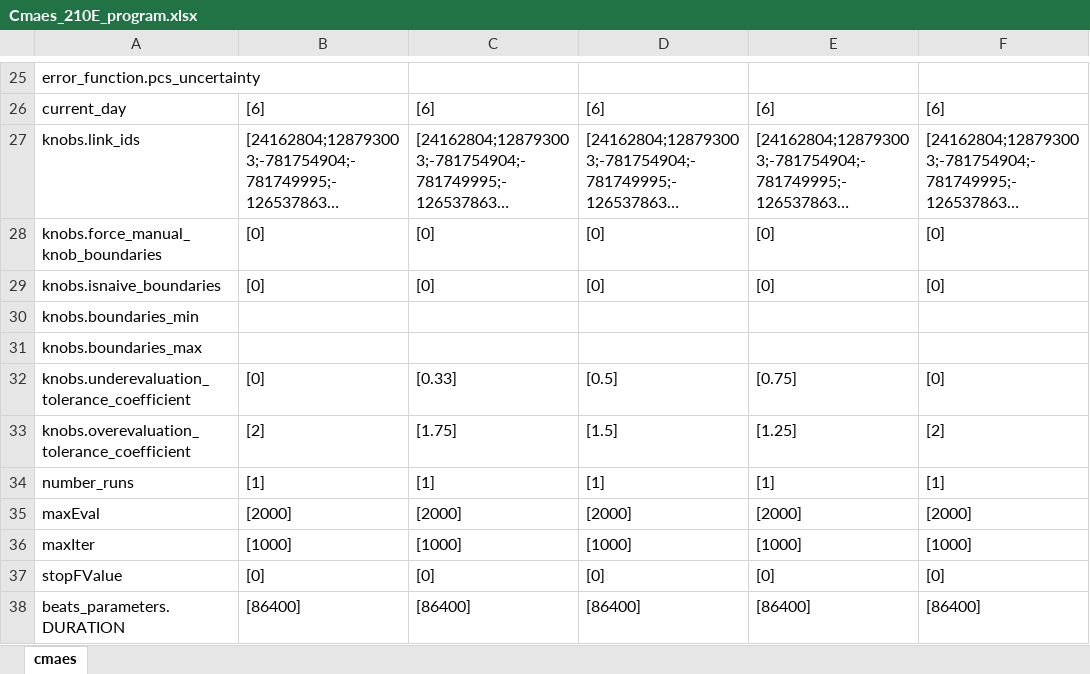
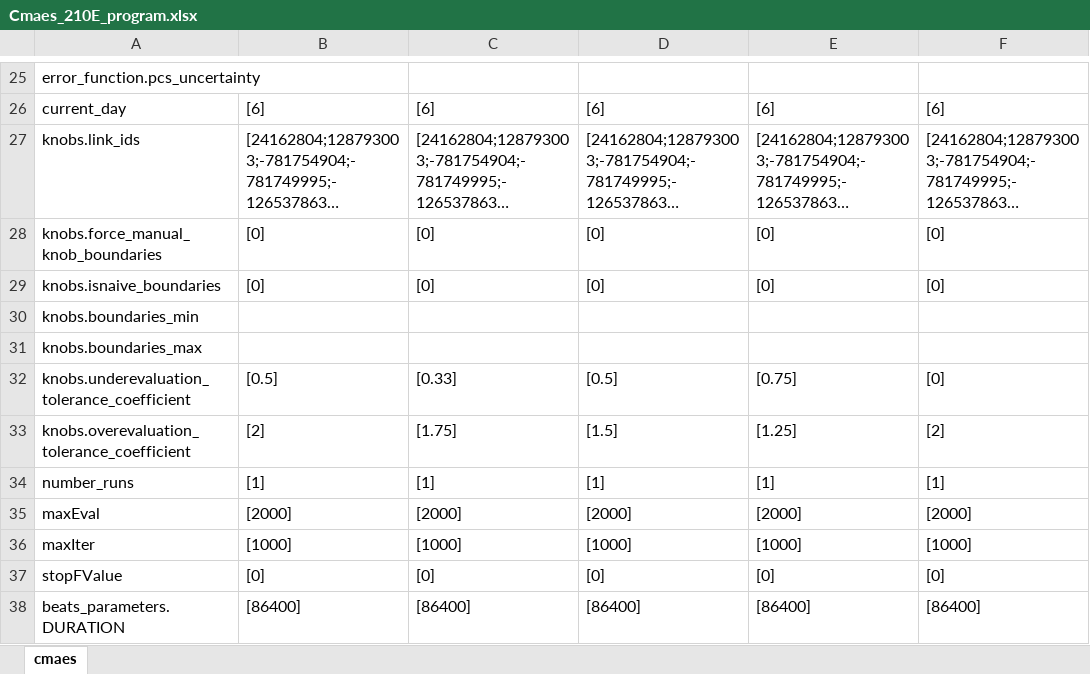
Before and after one commit to felixmeziere/autoCalibrationProject, an Excel workbook: xls/Cmaes_210E_program.xlsx, sheet cmaes, drawn as a sheet; only a part is shown, gaps mark what is left out; long unchanged cells end in …; values as stored, in another font and other column widths than the file's, no borders; the diff names each change by its address in the sheet, - before the commit and + after, or states it on an @@ line.

```diff
--- a/xls/Cmaes_210E_program.xlsx (sheet cmaes)
+++ b/xls/Cmaes_210E_program.xlsx (sheet cmaes)
-B32: [0]
+B32: [0.5]
```
